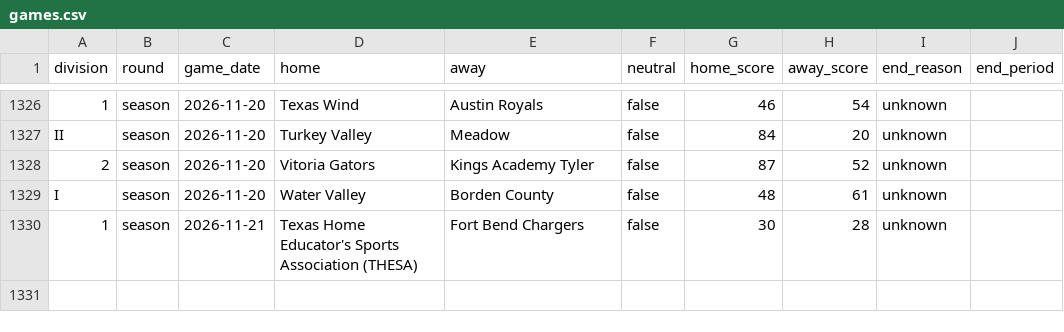
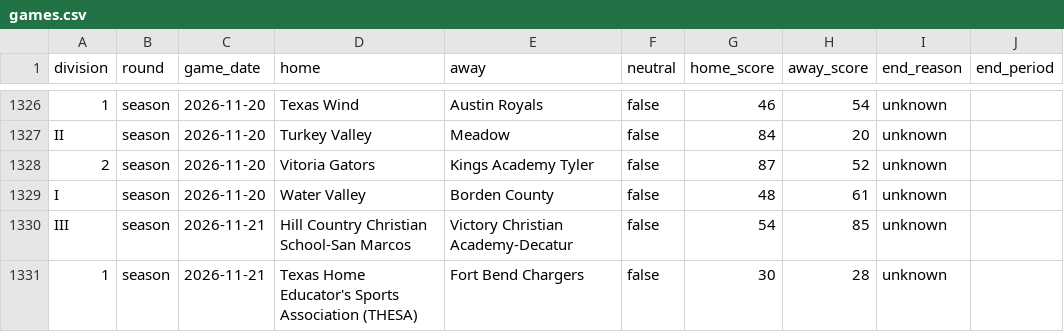
Before and after one commit to txsixman/txsixmanfootball, a CSV file: data/seed/maxpreps-2026/games.csv, drawn as a sheet; only a part is shown, gaps mark what is left out; the diff names each change by its address in the sheet, - before the commit and + after, or states it on an @@ line.

```diff
--- a/data/seed/maxpreps-2026/games.csv
+++ b/data/seed/maxpreps-2026/games.csv
+row 1330: III | season | 2026-11-21 | Hill Country Christian School-San Marcos | Victory Christian Academy-Decatur | false | 54 | 85 | unknown
```
Also changed, not shown: data/seed/maxpreps-2026/playoffs.csv, 1 other file.
